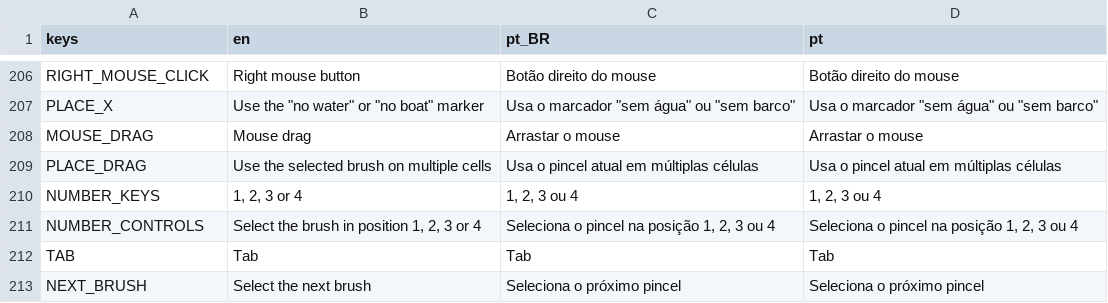
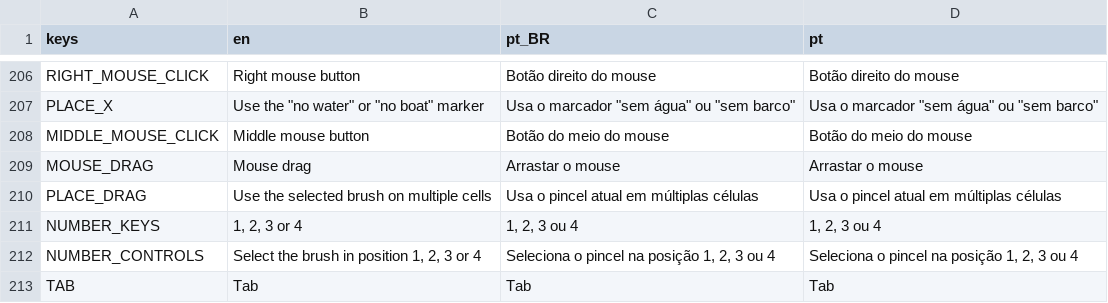
Before and after one commit to MarvellousSoft/liquidum, a CSV file: project/localization/localizations.csv, drawn as a sheet; only a part is shown, gaps mark what is left out; the shorter side is filled out with more unchanged rows.

Commit message:
Added middle mouse button explanation on controls

```diff
--- a/project/localization/localizations.csv
+++ b/project/localization/localizations.csv
@@ -207,2 +207,3 @@ RIGHT_MOUSE_CLICK,Right mouse button,Botão direito do mouse,Botão direito do m
 PLACE_X,"Use the ""no water"" or ""no boat"" marker","Usa o marcador ""sem água"" ou ""sem barco""","Usa o marcador ""sem água"" ou ""sem barco"""
+MIDDLE_MOUSE_CLICK,Middle mouse button,Botão do meio do mouse,Botão do meio do mouse
 MOUSE_DRAG,Mouse drag,Arrastar o mouse,Arrastar o mouse
```
Also changed, not shown: 2 other files.
